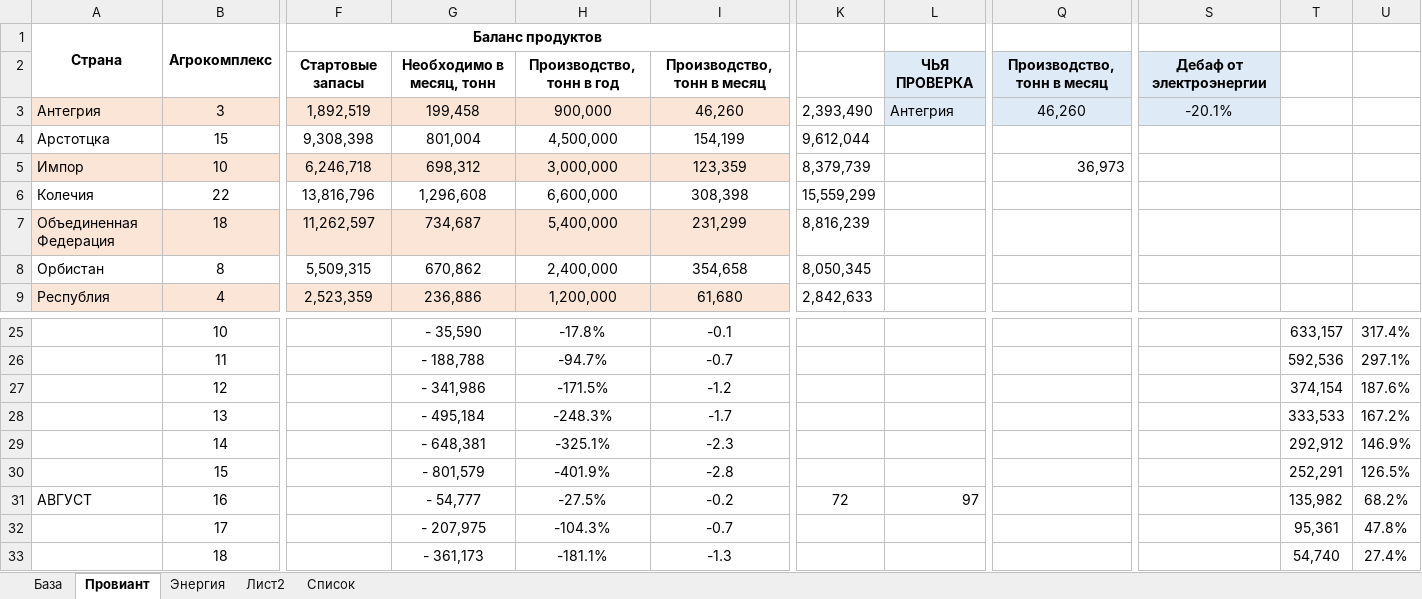
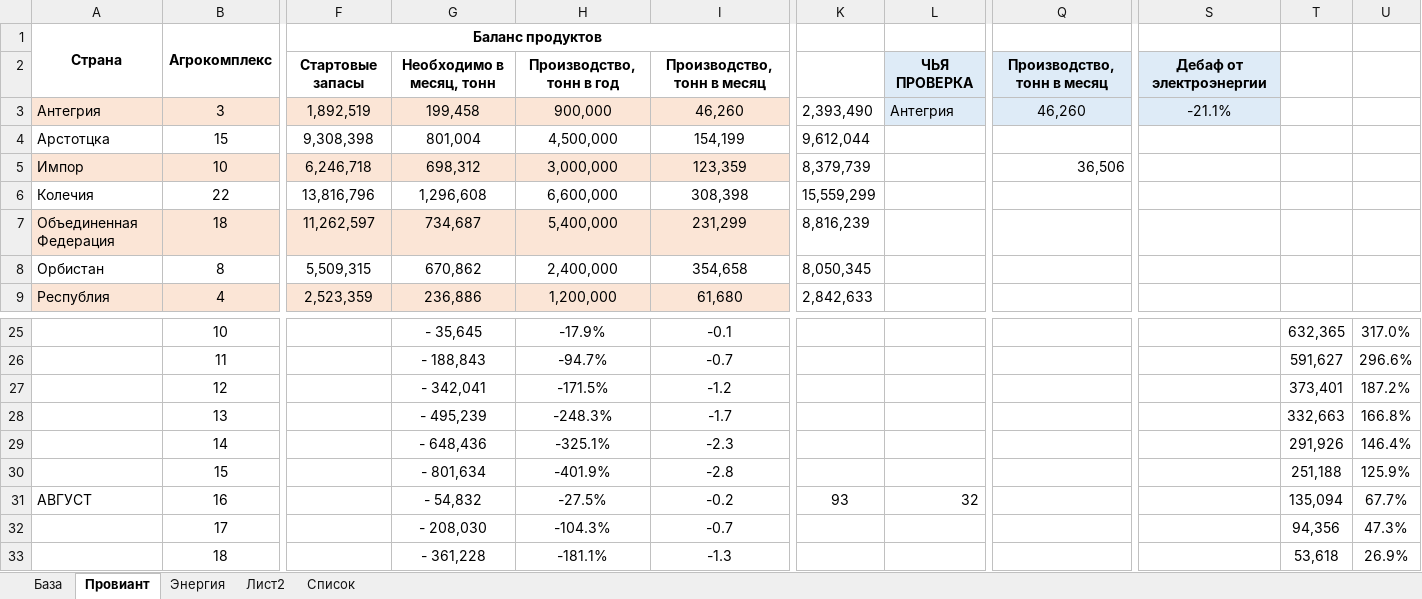
Before and after one commit to DRAFTik/Arstotzka_mod, an Excel workbook: GtA stat.xlsx, sheet Провиант, drawn as a sheet; only a part is shown, gaps mark what is left out; values as stored, in another font and other column widths than the file's, no borders; conditional formats not drawn; the diff covers the shown part only; the diff names each change by its address in the sheet, - before the commit and + after, or states it on an @@ line.

```diff
--- a/GtA stat.xlsx (sheet Провиант)
+++ b/GtA stat.xlsx (sheet Провиант)
-S3: -20.1%
+S3: -21.1%
-Q5: 36,973
+Q5: 36,506
-G25: - 35,590
+G25: - 35,645
-H25: -17.8%
+H25: -17.9%
-T25: 633,157
+T25: 632,365
-U25: 317.4%
+U25: 317.0%
-G26: - 188,788
+G26: - 188,843
-T26: 592,536
+T26: 591,627
-U26: 297.1%
+U26: 296.6%
-G27: - 341,986
+G27: - 342,041
-T27: 374,154
+T27: 373,401
-U27: 187.6%
+U27: 187.2%
-G28: - 495,184
+G28: - 495,239
-T28: 333,533
+T28: 332,663
-U28: 167.2%
+U28: 166.8%
-G29: - 648,381
+G29: - 648,436
-T29: 292,912
+T29: 291,926
-U29: 146.9%
+U29: 146.4%
-G30: - 801,579
+G30: - 801,634
-T30: 252,291
+T30: 251,188
-U30: 126.5%
+U30: 125.9%
-G31: - 54,777
+G31: - 54,832
-K31: 72
+K31: 93
-L31: 97
+L31: 32
-T31: 135,982
+T31: 135,094
-U31: 68.2%
+U31: 67.7%
-G32: - 207,975
+G32: - 208,030
-T32: 95,361
+T32: 94,356
-U32: 47.8%
+U32: 47.3%
-G33: - 361,173
+G33: - 361,228
-T33: 54,740
+T33: 53,618
-U33: 27.4%
+U33: 26.9%
```
Also changed, not shown: 334 edited cells elsewhere in this sheet, sheet База, sheet Энергия, formulas that keep their value, charts or pictures, 41 other files.
